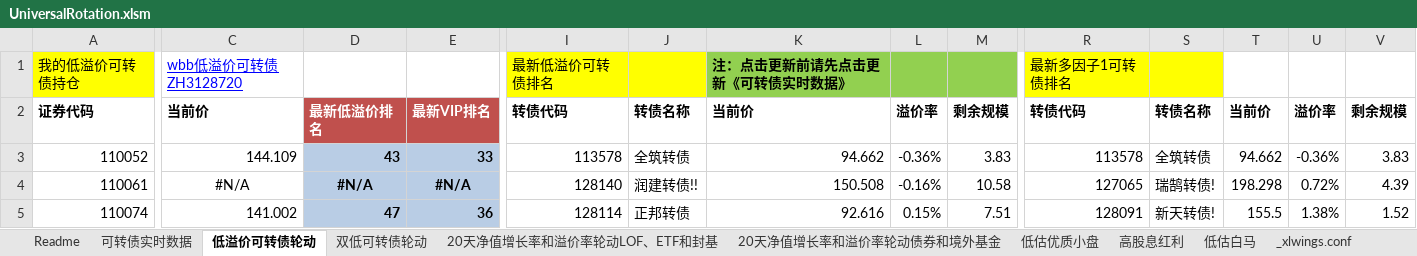
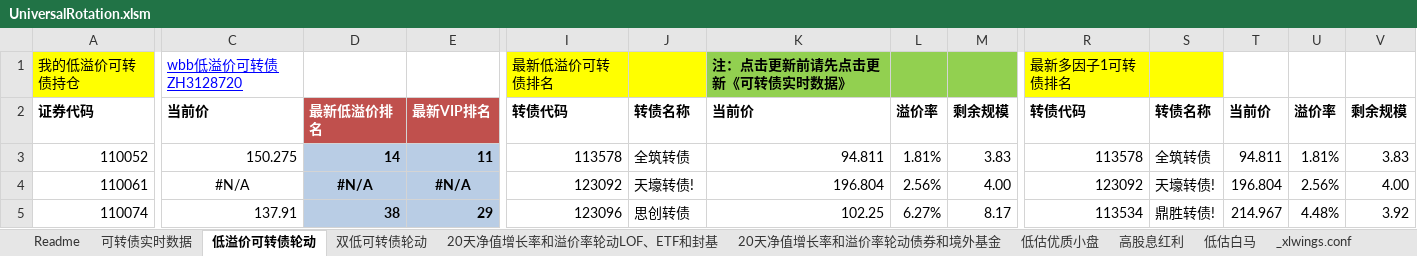
Before and after one commit to wbbyfd/UniversalRotation, an Excel workbook: UniversalRotation.xlsm, sheet 低溢价可转债轮动, drawn as a sheet; only a part is shown, gaps mark what is left out; values as stored, in another font and other column widths than the file's, no borders; charts and pictures not drawn; the diff covers the shown part only; the diff names each change by its address in the sheet, - before the commit and + after, or states it on an @@ line.

```diff
--- a/UniversalRotation.xlsm (sheet 低溢价可转债轮动)
+++ b/UniversalRotation.xlsm (sheet 低溢价可转债轮动)
-C3: 144.109
+C3: 150.275
-D3: 43
+D3: 14
-E3: 33
+E3: 11
-K3: 94.662
+K3: 94.811
-L3: -0.36%
+L3: 1.81%
-T3: 94.662
+T3: 94.811
-U3: -0.36%
+U3: 1.81%
-I4: 128140
+I4: 123092
-J4: 润建转债!!
+J4: 天壕转债!
-K4: 150.508
+K4: 196.804
-L4: -0.16%
+L4: 2.56%
-M4: 10.58
+M4: 4.00
-R4: 127065
+R4: 123092
-S4: 瑞鹄转债!
+S4: 天壕转债!
-T4: 198.298
+T4: 196.804
-U4: 0.72%
+U4: 2.56%
-V4: 4.39
+V4: 4.00
-C5: 141.002
+C5: 137.91
-D5: 47
+D5: 38
-E5: 36
+E5: 29
-I5: 128114
+I5: 123096
-J5: 正邦转债
+J5: 思创转债
-K5: 92.616
+K5: 102.25
-L5: 0.15%
+L5: 6.27%
-M5: 7.51
+M5: 8.17
-R5: 128091
+R5: 113534
-S5: 新天转债!
+S5: 鼎胜转债!
-T5: 155.5
+T5: 214.967
-U5: 1.38%
+U5: 4.48%
-V5: 1.52
+V5: 3.92
```
Also changed, not shown: 584 edited cells and cell formats elsewhere in this sheet, sheet 20天净值增长率和溢价率轮动LOF、ETF和封基, sheet 可转债实时数据, sheet 20天净值增长率和溢价率轮动债券和境外基金, sheet 双低可转债轮动.
